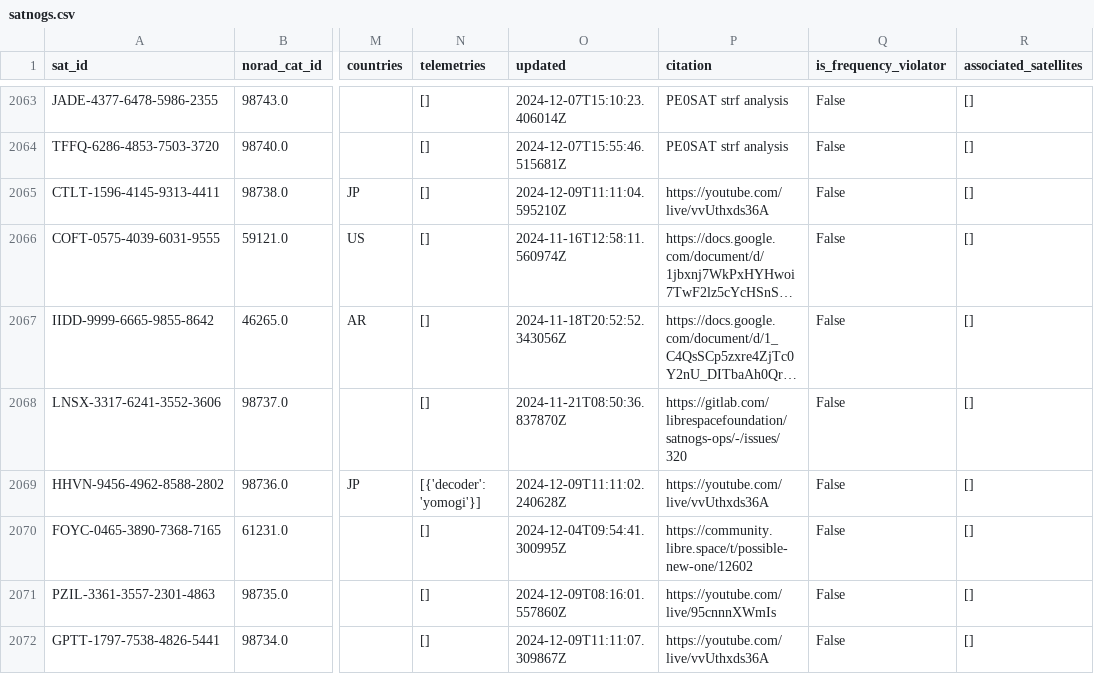
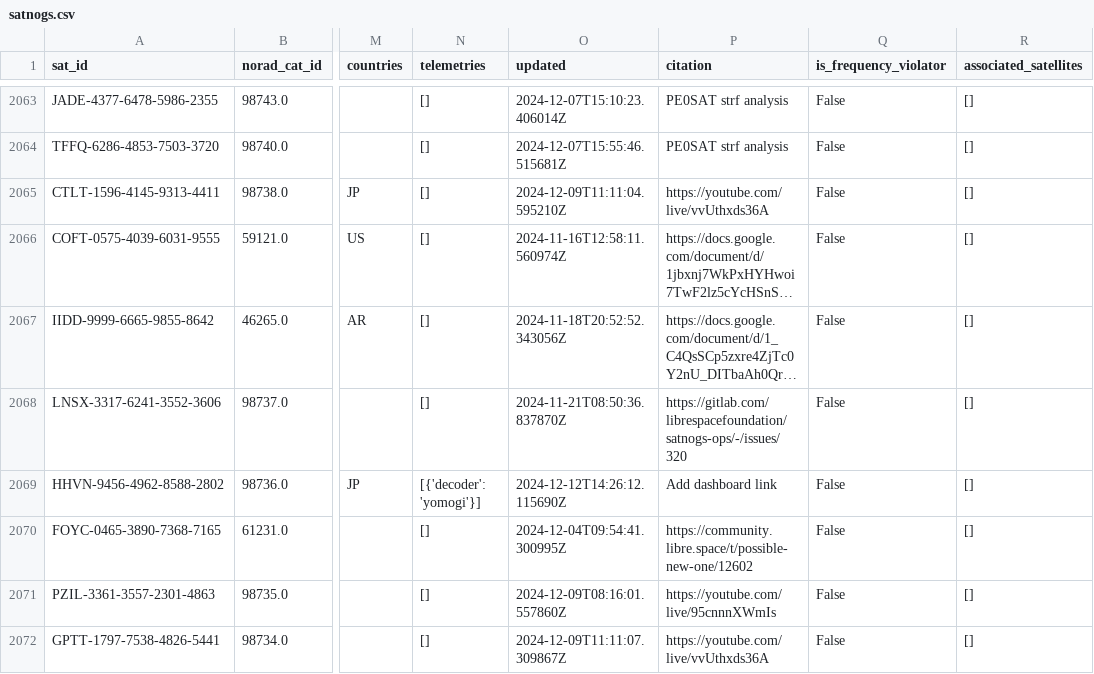
Before and after one commit to palewire/amateur-satellite-database, a CSV file: data/satnogs.csv, drawn as a sheet; only a part is shown, gaps mark what is left out; long unchanged cells end in …; the diff names each change by its address in the sheet, - before the commit and + after, or states it on an @@ line.

```diff
--- a/data/satnogs.csv
+++ b/data/satnogs.csv
-O2069 (updated): 2024-12-09T11:11:02.240628Z
+O2069 (updated): 2024-12-12T14:26:12.115690Z
-P2069 (citation): https://youtube.com/live/vvUthxds36A
+P2069 (citation): Add dashboard link
```
Also changed, not shown: 1 other file.
